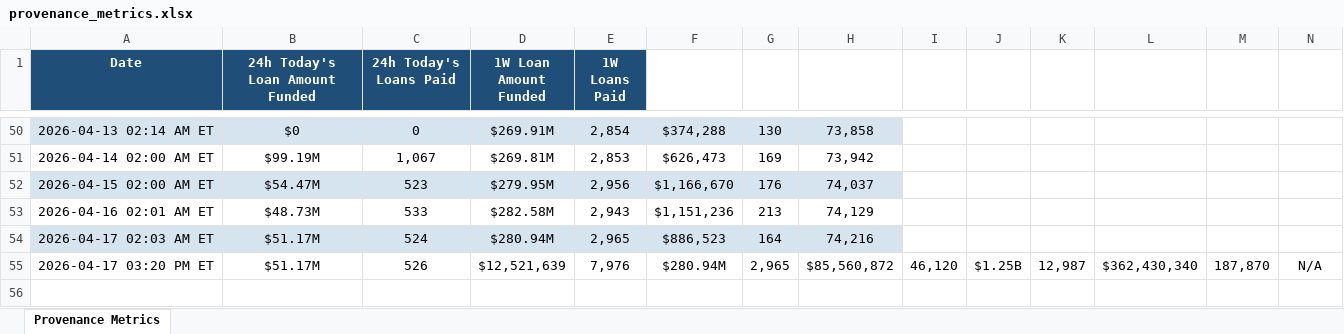
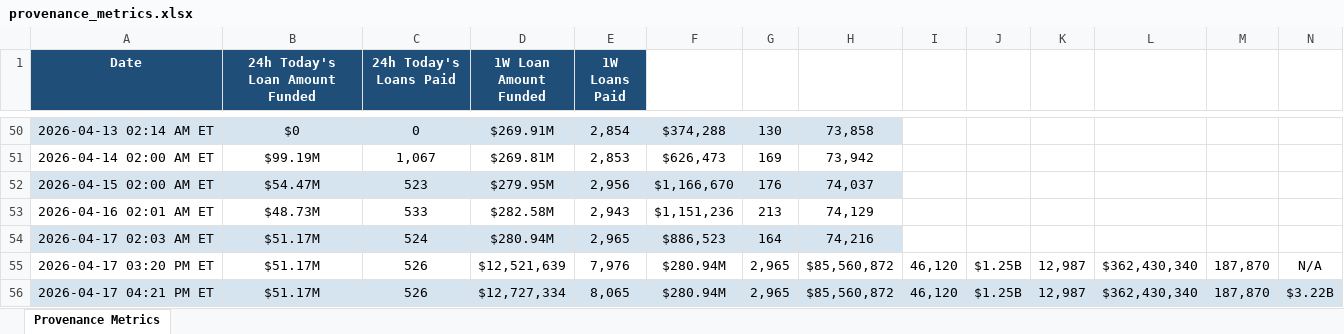
Before and after one commit to iehuanchong/Figure-Scraper, an Excel workbook: provenance_metrics.xlsx, sheet Provenance Metrics, drawn as a sheet; only a part is shown, gaps mark what is left out; values as stored, in another font and other column widths than the file's, no borders; rows hold the shown columns only; the diff names each change by its address in the sheet, - before the commit and + after, or states it on an @@ line.

```diff
--- a/provenance_metrics.xlsx (sheet Provenance Metrics)
+++ b/provenance_metrics.xlsx (sheet Provenance Metrics)
+row 56: 2026-04-17 04:21 PM ET | $51.17M | 526 | $12,727,334 | 8,065 | $280.94M | 2,965 | $85,560,872 | 46,120 | $1.25B | 12,987 | $362,430,340 | 187,870 | $3.22B
```
Also changed, not shown: 1 other file.
